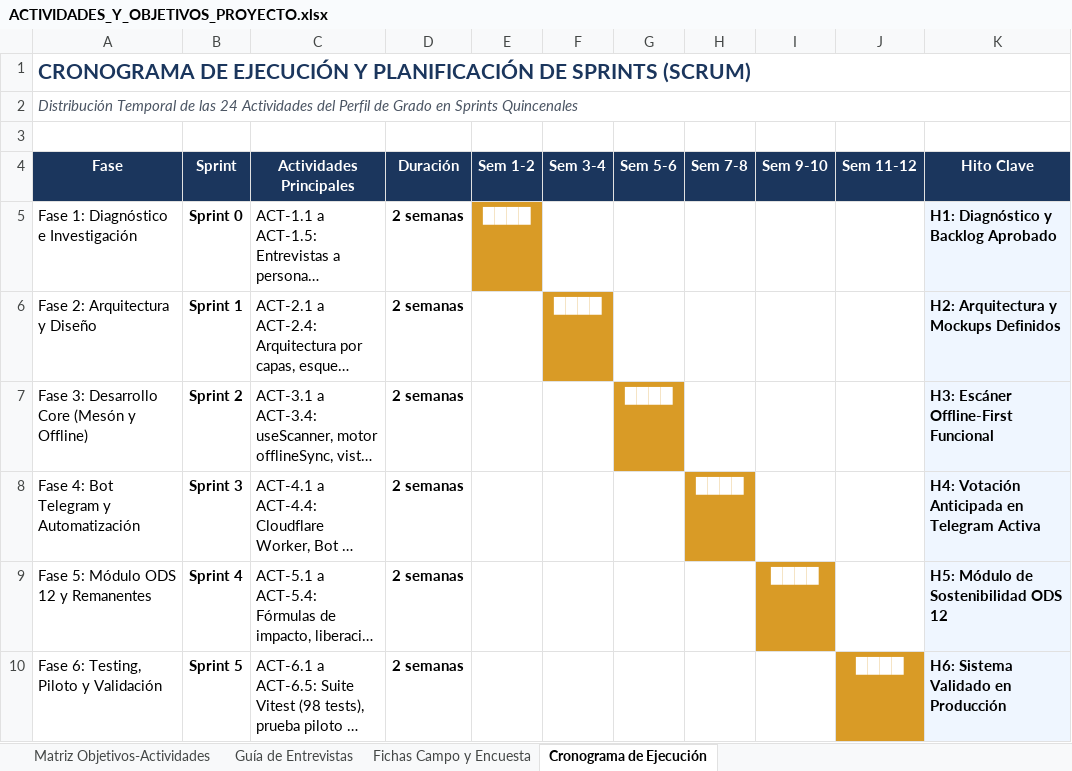
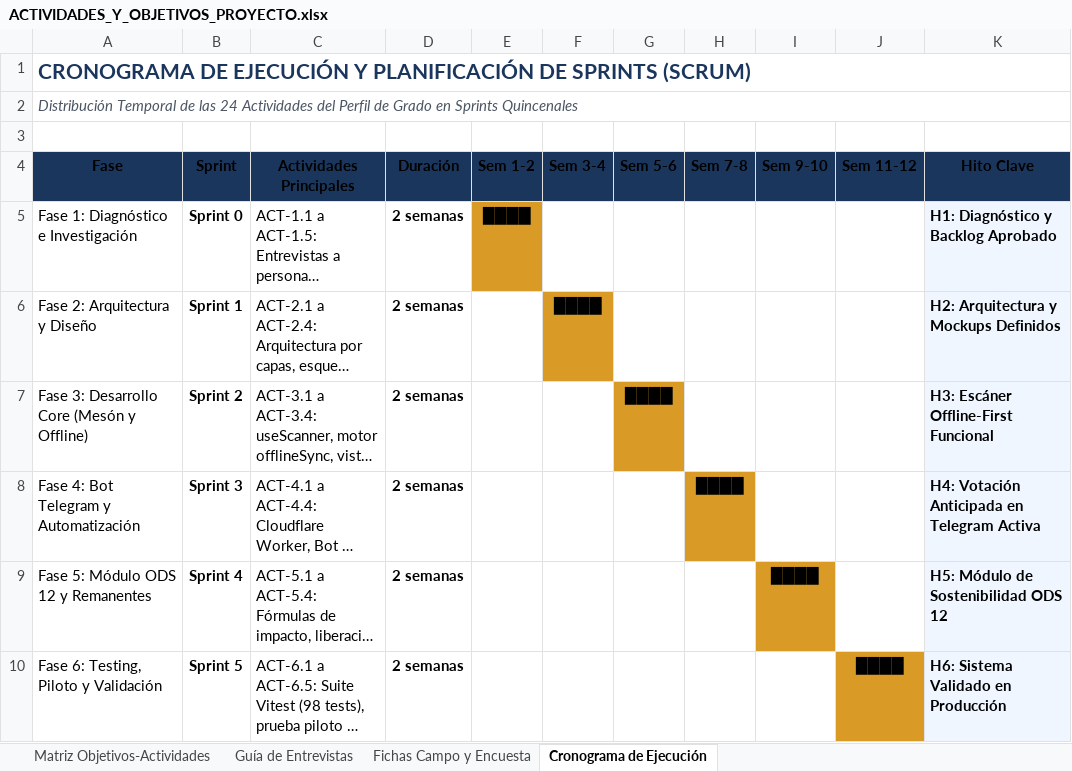
Before and after one commit to HUMBERTOSKI/BECA-COMEDOR, an Excel workbook: ACTIVIDADES_Y_OBJETIVOS_PROYECTO.xlsx, sheet Cronograma de Ejecución, drawn as a sheet; long unchanged cells end in …; values as stored, in another font and other column widths than the file's, no borders; the diff names each change by its address in the sheet, - before the commit and + after, or states it on an @@ line.

```diff
--- a/ACTIVIDADES_Y_OBJETIVOS_PROYECTO.xlsx (sheet Cronograma de Ejecución)
+++ b/ACTIVIDADES_Y_OBJETIVOS_PROYECTO.xlsx (sheet Cronograma de Ejecución)
-A4:K4 text colour: #FFFFFF
+A4:K4 text colour: black
-E5 text colour: #FFFFFF
+E5 text colour: black
-F6 text colour: #FFFFFF
+F6 text colour: black
-G7 text colour: #FFFFFF
+G7 text colour: black
-H8 text colour: #FFFFFF
+H8 text colour: black
-I9 text colour: #FFFFFF
+I9 text colour: black
-J10 text colour: #FFFFFF
+J10 text colour: black
```
Also changed, not shown: sheet Fichas Campo y Encuesta, sheet Matriz Objetivos-Actividades, sheet Guía de Entrevistas, 50 other files.
